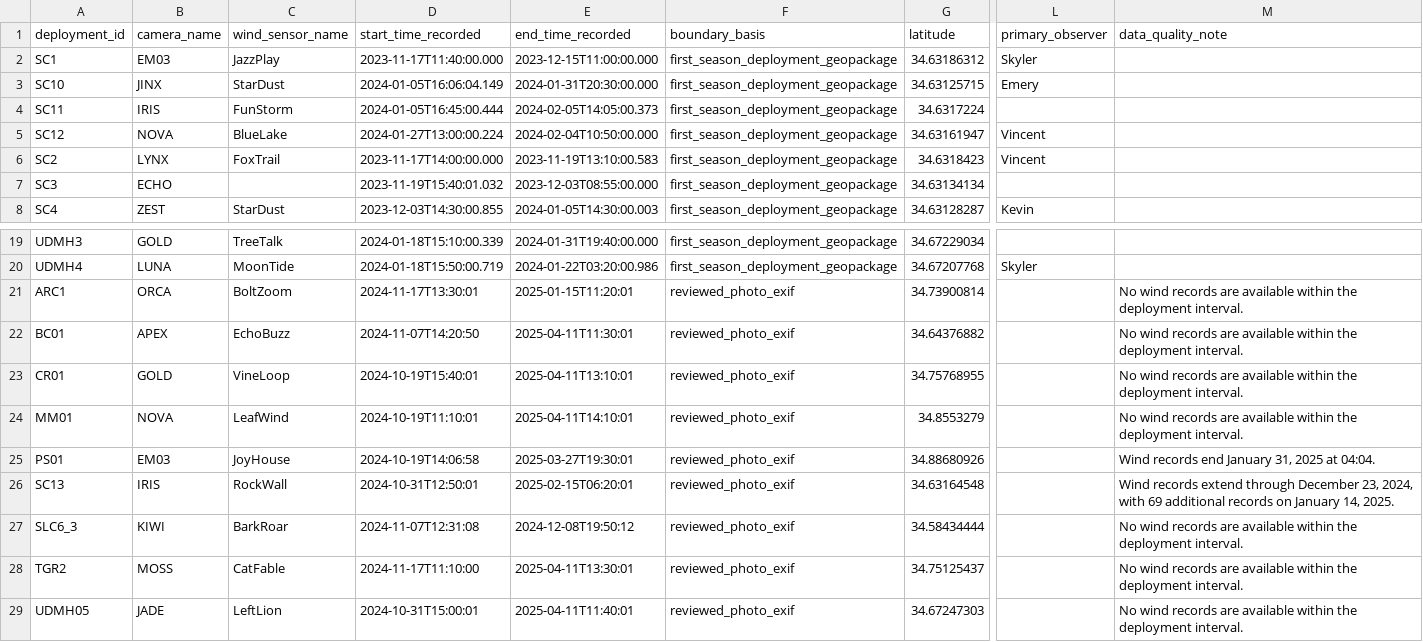
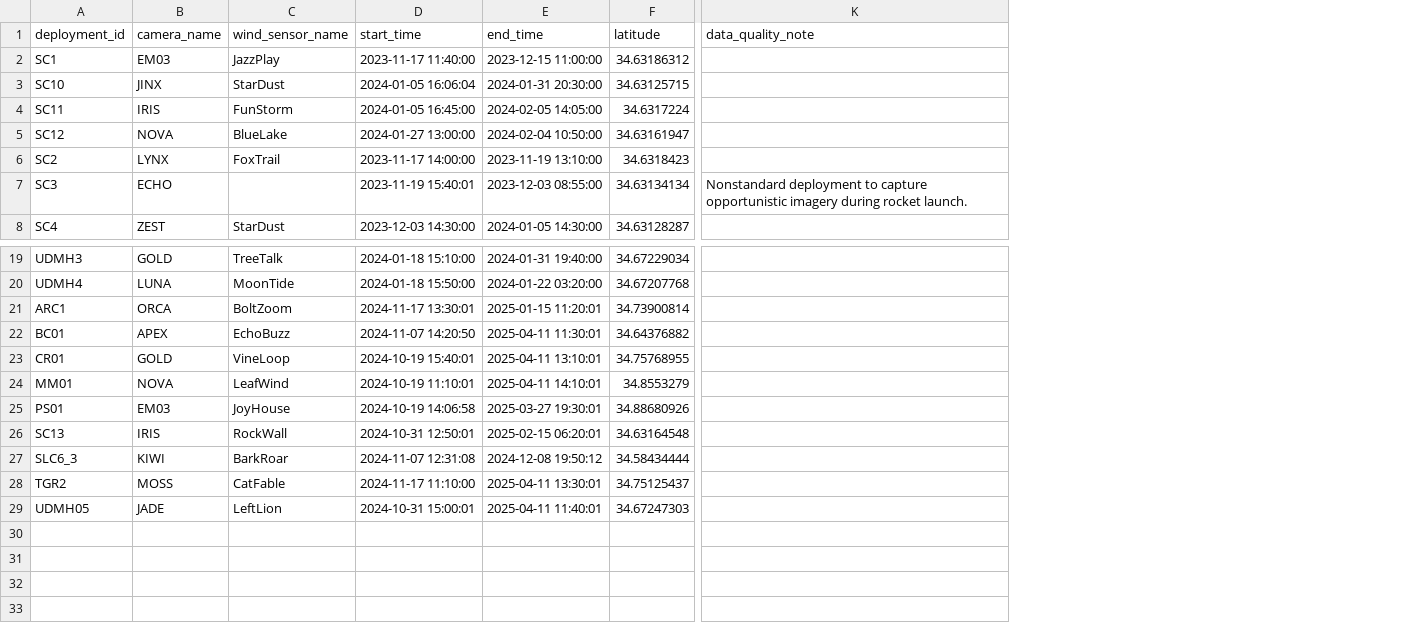
Before and after one commit to kylenessen/monarch-wind-light-manuscript, a CSV file: data/release/deployments.csv, drawn as a sheet; only a part is shown, gaps mark what is left out; removed rows and columns are numbered as before the commit, all else as after; the diff names each change by its address in the sheet, - before the commit and + after, or states it on an @@ line.

Commit message:
Simplify deployment columns and recording notes

```diff
--- a/data/release/deployments.csv
+++ b/data/release/deployments.csv
-column D (start_time_recorded), rows 2-8: 2023-11-17T11:40:00.000 | 2024-01-05T16:06:04.149 | 2024-01-05T16:45:00.444 | 2024-01-27T13:00:00.224 | 2023-11-17T14:00:00.000 | 2023-11-19T15:40:01.032 | 2023-12-03T14:30:00.855; rows 19-29: 2024-01-18T15:10:00.339 | 2024-01-18T15:50:00.719 | 2024-11-17T13:30:01 | 2024-11-07T14:20:50 | 2024-10-19T15:40:01 | 2024-10-19T11:10:01 | 2024-10-19T14:06:58 | 2024-10-31T12:50:01 | 2024-11-07T12:31:08 | 2024-11-17T11:10:00 | 2024-10-31T15:00:01
-column E (end_time_recorded), rows 2-8: 2023-12-15T11:00:00.000 | 2024-01-31T20:30:00.000 | 2024-02-05T14:05:00.373 | 2024-02-04T10:50:00.000 | 2023-11-19T13:10:00.583 | 2023-12-03T08:55:00.000 | 2024-01-05T14:30:00.003; rows 19-29: 2024-01-31T19:40:00.000 | 2024-01-22T03:20:00.986 | 2025-01-15T11:20:01 | 2025-04-11T11:30:01 | 2025-04-11T13:10:01 | 2025-04-11T14:10:01 | 2025-03-27T19:30:01 | 2025-02-15T06:20:01 | 2024-12-08T19:50:12 | 2025-04-11T13:30:01 | 2025-04-11T11:40:01
-column F (boundary_basis), rows 2-8: all first_season_deployment_geopackage; rows 19-29: first_season_deployment_geopackage | first_season_deployment_geopackage | reviewed_photo_exif | reviewed_photo_exif | reviewed_photo_exif | reviewed_photo_exif | reviewed_photo_exif | reviewed_photo_exif | reviewed_photo_exif | reviewed_photo_exif | reviewed_photo_exif
+column D (start_time), rows 2-8: 2023-11-17 11:40:00 | 2024-01-05 16:06:04 | 2024-01-05 16:45:00 | 2024-01-27 13:00:00 | 2023-11-17 14:00:00 | 2023-11-19 15:40:01 | 2023-12-03 14:30:00; rows 19-29: 2024-01-18 15:10:00 | 2024-01-18 15:50:00 | 2024-11-17 13:30:01 | 2024-11-07 14:20:50 | 2024-10-19 15:40:01 | 2024-10-19 11:10:01 | 2024-10-19 14:06:58 | 2024-10-31 12:50:01 | 2024-11-07 12:31:08 | 2024-11-17 11:10:00 | 2024-10-31 15:00:01
+column E (end_time), rows 2-8: 2023-12-15 11:00:00 | 2024-01-31 20:30:00 | 2024-02-05 14:05:00 | 2024-02-04 10:50:00 | 2023-11-19 13:10:00 | 2023-12-03 08:55:00 | 2024-01-05 14:30:00; rows 19-29: 2024-01-31 19:40:00 | 2024-01-22 03:20:00 | 2025-01-15 11:20:01 | 2025-04-11 11:30:01 | 2025-04-11 13:10:01 | 2025-04-11 14:10:01 | 2025-03-27 19:30:01 | 2025-02-15 06:20:01 | 2024-12-08 19:50:12 | 2025-04-11 13:30:01 | 2025-04-11 11:40:01
-column L (primary_observer), rows 2-8: Skyler | Emery |  | Vincent | Vincent |  | Kevin; row 20: Skyler
-K7 (data_quality_note): (empty)
+K7 (data_quality_note): Nonstandard deployment to capture opportunistic imagery during rocket launch.
-K21:K24 (data_quality_note): No wind records are available within the deployment interval.
+K21:K24 (data_quality_note): (empty)
-K25 (data_quality_note): Wind records end January 31, 2025 at 04:04.
+K25 (data_quality_note): (empty)
-K26 (data_quality_note): Wind records extend through December 23, 2024, with 69 additional records on January 14, 2025.
+K26 (data_quality_note): (empty)
-K27:K29 (data_quality_note): No wind records are available within the deployment interval.
+K27:K29 (data_quality_note): (empty)
```
Also changed, not shown: data/release/data_dictionary.csv, 4 other files.
